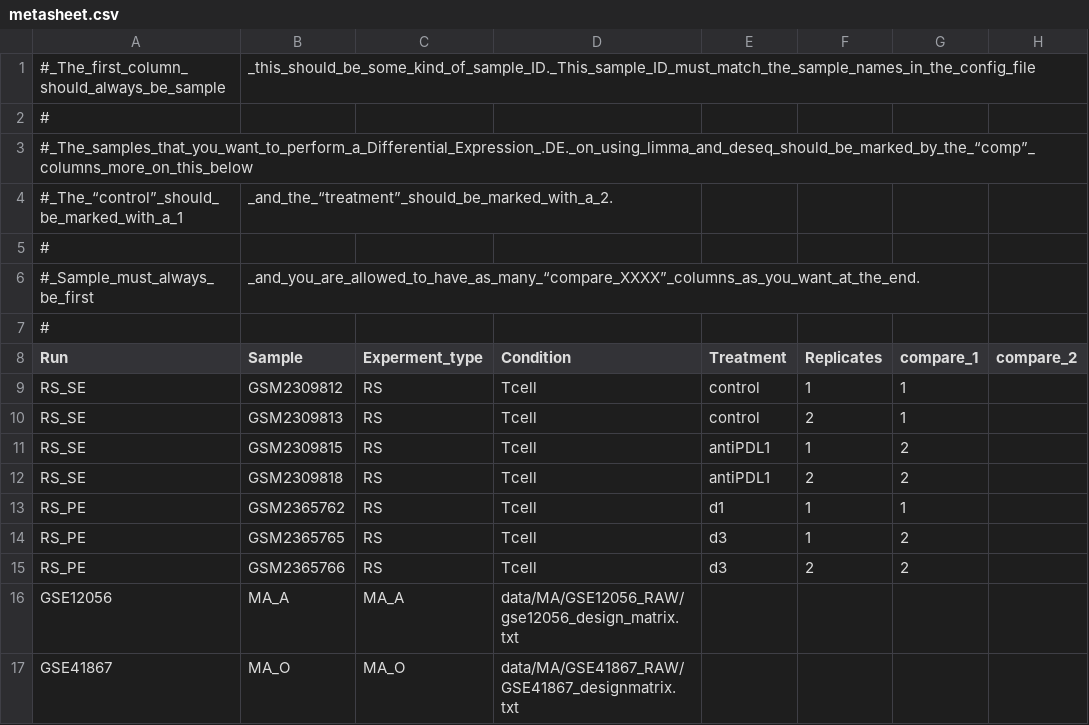
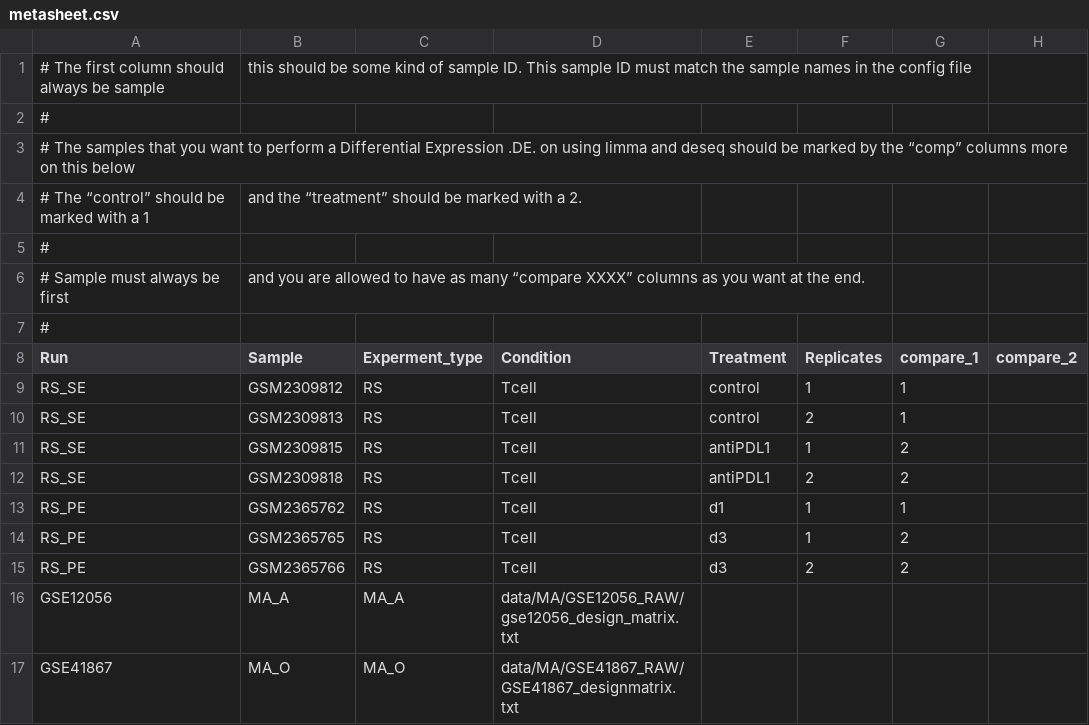
Before and after one commit to xindongnov/DEAP, a CSV file: metasheet.csv, drawn as a sheet.

Commit message:
do not modify metasheet.

```diff
--- a/metasheet.csv
+++ b/metasheet.csv
@@ -1,7 +1,7 @@
-#_The_first_column_should_always_be_sample,_this_should_be_some_kind_of_sample_ID._This_sample_ID_must_match_the_sample_names_in_the_config_file
+# The first column should always be sample, this should be some kind of sample ID. This sample ID must match the sample names in the config file
 #
-#_The_samples_that_you_want_to_perform_a_Differential_Expression_.DE._on_using_limma_and_deseq_should_be_marked_by_the_“comp”_columns_more_on_this_below
-#_The_“control”_should_be_marked_with_a_1,_and_the_“treatment”_should_be_marked_with_a_2.
+# The samples that you want to perform a Differential Expression .DE. on using limma and deseq should be marked by the “comp” columns more on this below
+# The “control” should be marked with a 1, and the “treatment” should be marked with a 2.
 #
-#_Sample_must_always_be_first,_and_you_are_allowed_to_have_as_many_“compare_XXXX”_columns_as_you_want_at_the_end.
+# Sample must always be first, and you are allowed to have as many “compare XXXX” columns as you want at the end.
 #
```
Also changed, not shown: 1 other file.
